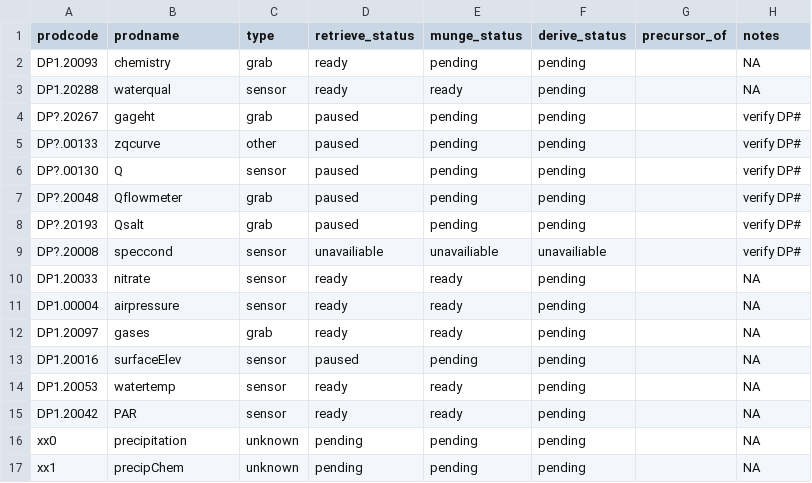
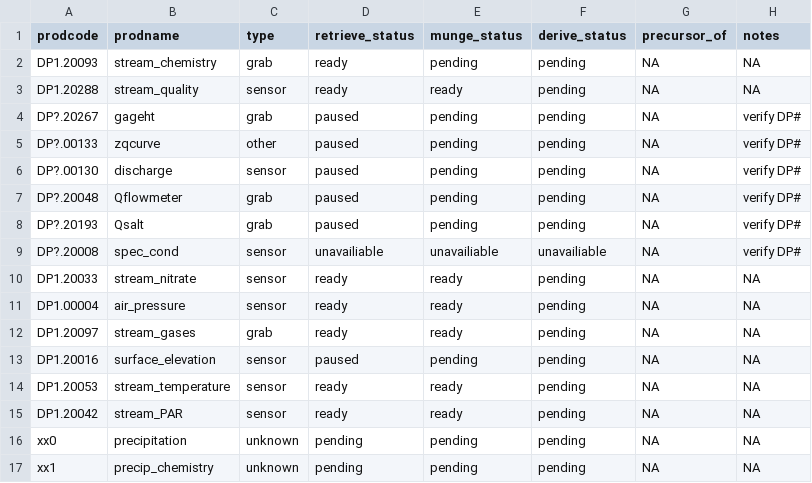
Before and after one commit to MacroSHEDS/data_processing, a CSV file: src/neon/products.csv, drawn as a sheet; the diff names each change by its address in the sheet, - before the commit and + after, or states it on an @@ line.

Commit message:
getting neon up to speed (may be okay now; not fully tested)

```diff
--- a/src/neon/products.csv
+++ b/src/neon/products.csv
-B2 (prodname): chemistry
+B2 (prodname): stream_chemistry
-G2:G17 (precursor_of): (empty)
+G2:G17 (precursor_of): NA
-B3 (prodname): waterqual
+B3 (prodname): stream_quality
-B6 (prodname): Q
+B6 (prodname): discharge
-B9 (prodname): speccond
+B9 (prodname): spec_cond
-B10 (prodname): nitrate
+B10 (prodname): stream_nitrate
-B11 (prodname): airpressure
+B11 (prodname): air_pressure
-B12 (prodname): gases
+B12 (prodname): stream_gases
-B13 (prodname): surfaceElev
+B13 (prodname): surface_elevation
-B14 (prodname): watertemp
+B14 (prodname): stream_temperature
-B15 (prodname): PAR
+B15 (prodname): stream_PAR
-B17 (prodname): precipChem
+B17 (prodname): precip_chemistry
```
Also changed, not shown: 6 other files.
